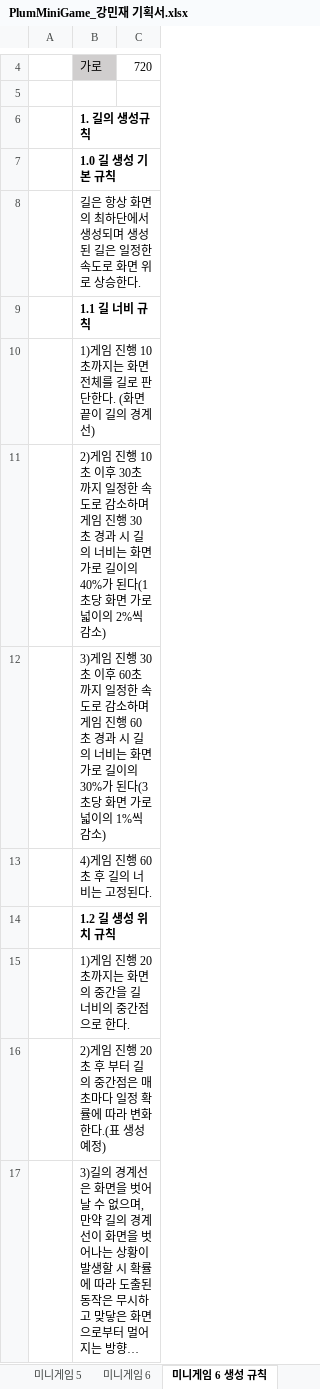
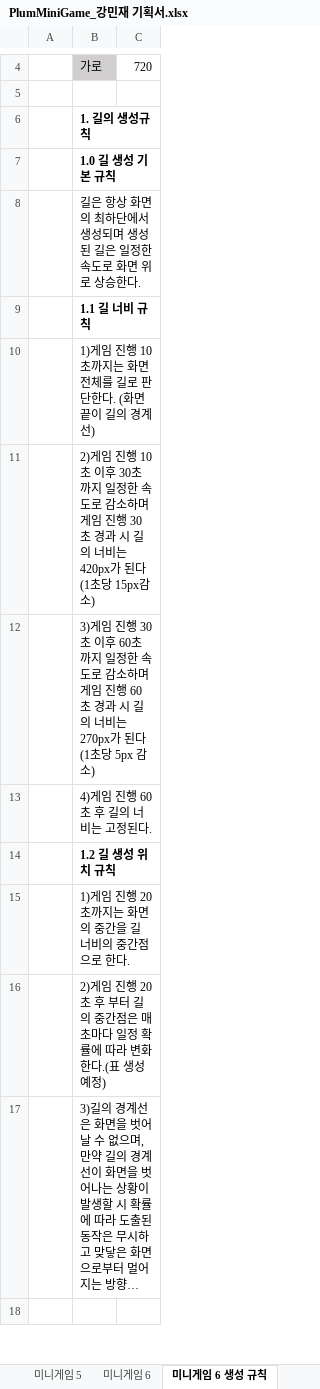
Before and after one commit to LewisCho7/PlumMiniGame, an Excel workbook: Design/PlumMiniGame_강민재 기획서.xlsx, sheet 미니게임 6 생성 규칙, drawn as a sheet; only a part is shown, gaps mark what is left out; the shorter side is filled out with more unchanged rows; long unchanged cells end in …; values as stored, in another font and other column widths than the file's, no borders; the diff covers the shown part only; the diff names each change by its address in the sheet, - before the commit and + after, or states it on an @@ line.

Commit message:
강민재_ 미니게임 6 규칙 추가

```diff
--- a/Design/PlumMiniGame_강민재 기획서.xlsx (sheet 미니게임 6 생성 규칙)
+++ b/Design/PlumMiniGame_강민재 기획서.xlsx (sheet 미니게임 6 생성 규칙)
-B11: …너비는 화면 가로 길이의 40%가 된다(1초당 화면 가로 넓이의 2%씩 감소)
+B11: …너비는 420px가 된다(1초당 15px감소)
-B12: …너비는 화면 가로 길이의 30%가 된다(3초당 화면 가로 넓이의 1%씩 감소)
+B12: …너비는 270px가 된다(1초당 5px 감소)
```
Also changed, not shown: 31 added rows and 2 edited cells elsewhere in this sheet, sheet 미니게임 6, other sheet tabs, charts or pictures.
